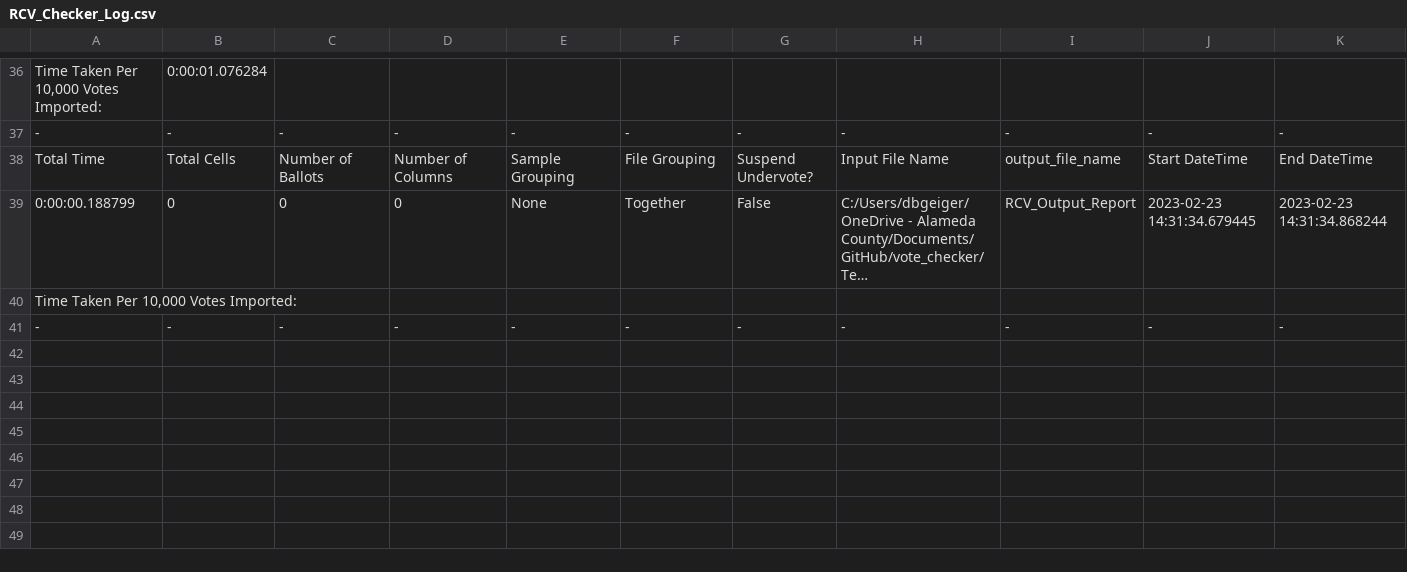
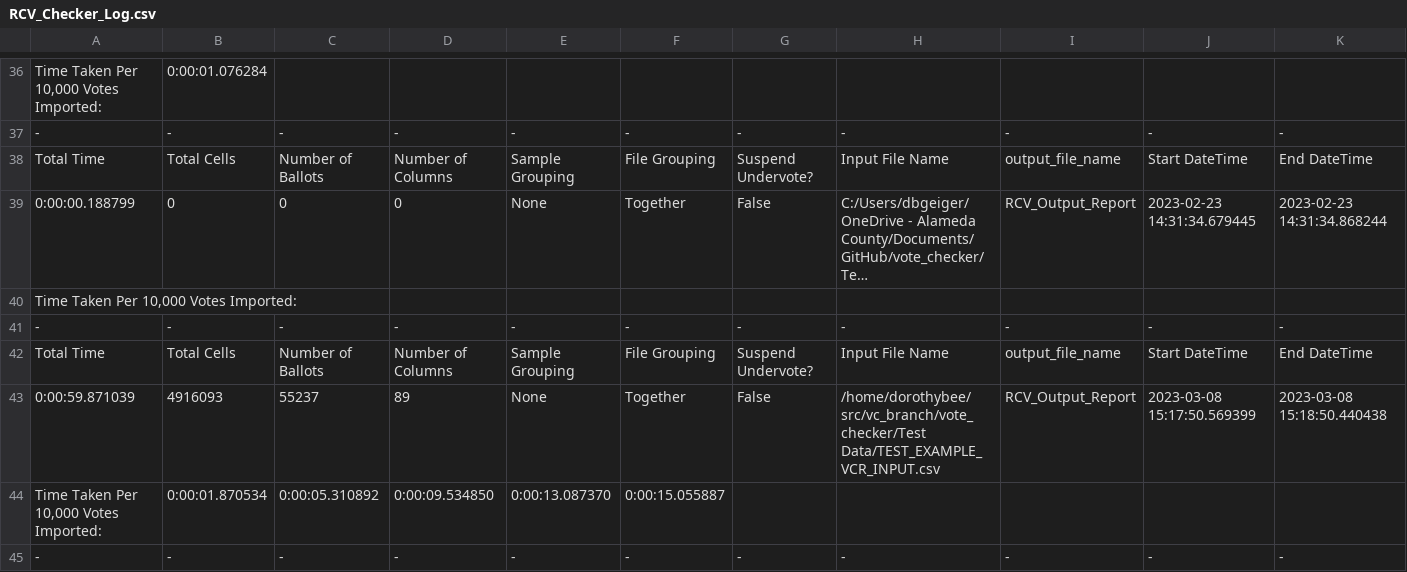
Before and after one commit to beegeiger/vote_checker, a CSV file: RCV_Checker_Log.csv, drawn as a sheet; only a part is shown, gaps mark what is left out; long unchanged cells end in …; rows hold the shown columns only; the diff names each change by its address in the sheet, - before the commit and + after, or states it on an @@ line.

```diff
--- a/RCV_Checker_Log.csv
+++ b/RCV_Checker_Log.csv
+row 42: Total Time | Total Cells | Number of Ballots | Number of Columns | Sample Grouping | File Grouping | Suspend Undervote? | Input File Name | output_file_name | Start DateTime | End DateTime
+row 43: 0:00:59.871039 | 4916093 | 55237 | 89 | None | Together | False | /home/dorothybee/src/vc_branch/vote_checker/Test Data/TEST_EXAMPLE_VCR_INPUT.csv | RCV_Output_Report | 2023-03-08 15:17:50.569399 | 2023-03-08 15:18:50.440438
+row 44: Time Taken Per 10,000 Votes Imported: | 0:00:01.870534 | 0:00:05.310892 | 0:00:09.534850 | 0:00:13.087370 | 0:00:15.055887
+row 45: - | - | - | - | - | - | - | - | - | - | -
```
Also changed, not shown: 1 other file.
